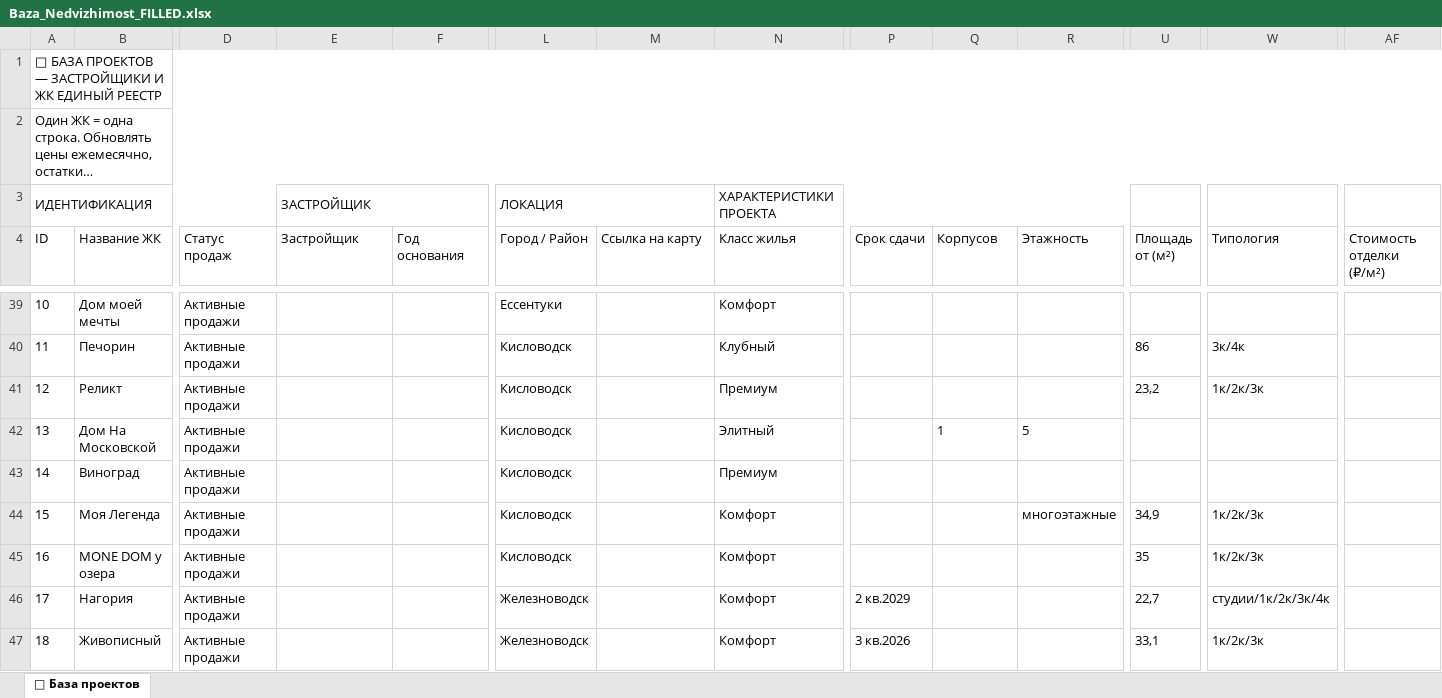
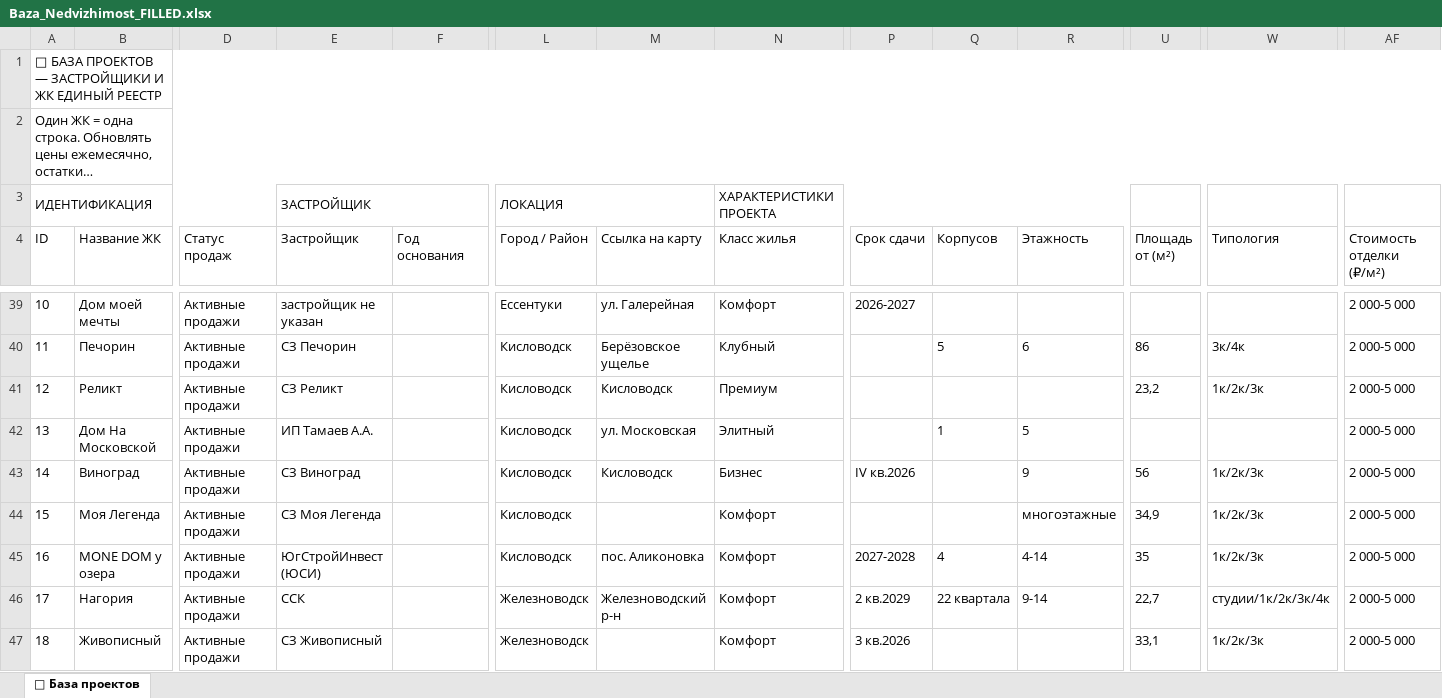
Before and after one commit to DEVASTATOR1349/novos, an Excel workbook: Baza_Nedvizhimost_FILLED.xlsx, sheet 🏢 База проектов, drawn as a sheet; only a part is shown, gaps mark what is left out; long unchanged cells end in …; values as stored, in another font and other column widths than the file's, no borders; the diff covers the shown part only; the diff names each change by its address in the sheet, - before the commit and + after, or states it on an @@ line.

```diff
--- a/Baza_Nedvizhimost_FILLED.xlsx (sheet 🏢 База проектов)
+++ b/Baza_Nedvizhimost_FILLED.xlsx (sheet 🏢 База проектов)
-E39 (Застройщик): (empty)
+E39 (Застройщик): застройщик не указан
-M39 (Ссылка на карту): (empty)
+M39 (Ссылка на карту): ул. Галерейная
-P39 (Срок сдачи): (empty)
+P39 (Срок сдачи): 2026-2027
-AF39:AF47 (Стоимость отделки (₽/м²)): (empty)
+AF39:AF47 (Стоимость отделки (₽/м²)): 2 000-5 000
-E40 (Застройщик): (empty)
+E40 (Застройщик): СЗ Печорин
-M40 (Ссылка на карту): (empty)
+M40 (Ссылка на карту): Берёзовское ущелье
-Q40 (Корпусов): (empty)
+Q40 (Корпусов): 5
-R40 (Этажность): (empty)
+R40 (Этажность): 6
-E41 (Застройщик): (empty)
+E41 (Застройщик): СЗ Реликт
-M41 (Ссылка на карту): (empty)
+M41 (Ссылка на карту): Кисловодск
-E42 (Застройщик): (empty)
+E42 (Застройщик): ИП Тамаев А.А.
-M42 (Ссылка на карту): (empty)
+M42 (Ссылка на карту): ул. Московская
-E43 (Застройщик): (empty)
+E43 (Застройщик): СЗ Виноград
-M43 (Ссылка на карту): (empty)
+M43 (Ссылка на карту): Кисловодск
-N43 (Класс жилья): Премиум
+N43 (Класс жилья): Бизнес
-P43 (Срок сдачи): (empty)
+P43 (Срок сдачи): IV кв.2026
-R43 (Этажность): (empty)
+R43 (Этажность): 9
-U43 (Площадь от (м²)): (empty)
+U43 (Площадь от (м²)): 56
-W43 (Типология): (empty)
+W43 (Типология): 1к/2к/3к
-E44 (Застройщик): (empty)
+E44 (Застройщик): СЗ Моя Легенда
-E45 (Застройщик): (empty)
+E45 (Застройщик): ЮгСтройИнвест (ЮСИ)
-M45 (Ссылка на карту): (empty)
+M45 (Ссылка на карту): пос. Аликоновка
-P45 (Срок сдачи): (empty)
+P45 (Срок сдачи): 2027-2028
-Q45 (Корпусов): (empty)
+Q45 (Корпусов): 4
-R45 (Этажность): (empty)
+R45 (Этажность): 4-14
-E46 (Застройщик): (empty)
+E46 (Застройщик): ССК
-M46 (Ссылка на карту): (empty)
+M46 (Ссылка на карту): Железноводский р-н
-Q46 (Корпусов): (empty)
+Q46 (Корпусов): 22 квартала
-R46 (Этажность): (empty)
+R46 (Этажность): 9-14
-E47 (Застройщик): (empty)
+E47 (Застройщик): СЗ Живописный
```
Also changed, not shown: 85 edited cells elsewhere in this sheet, 4 other files.
